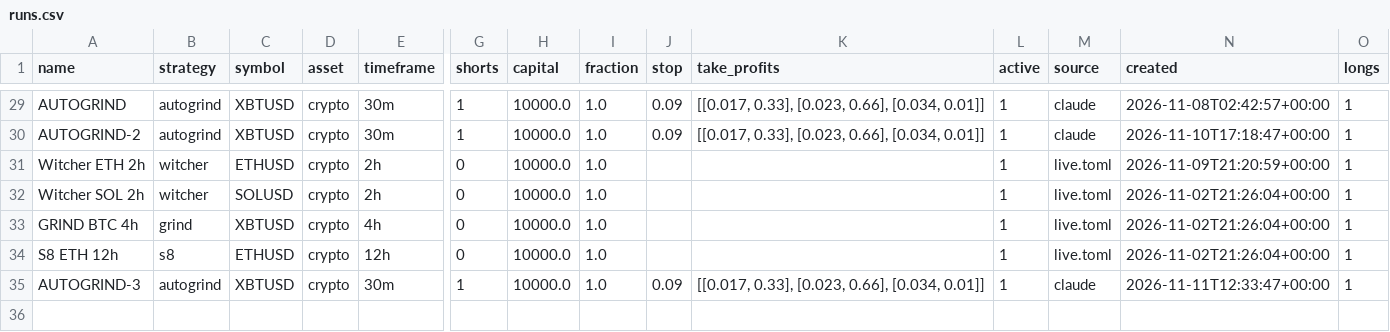
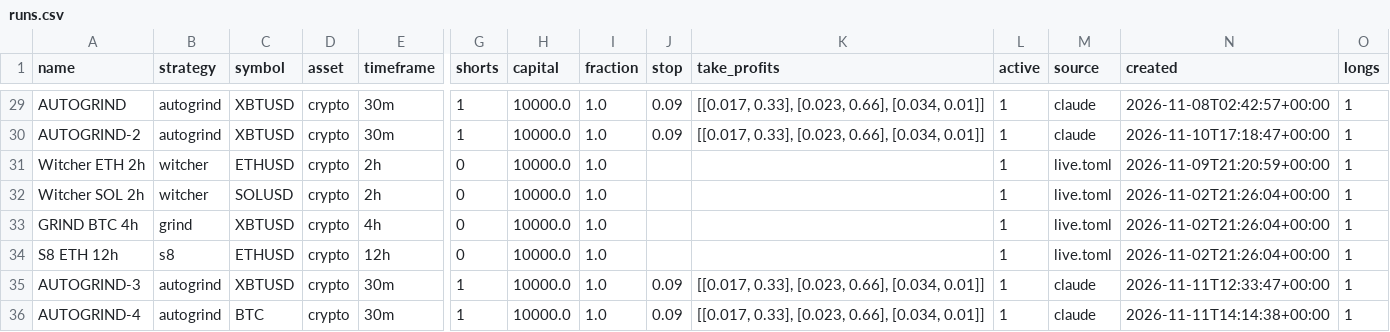
Before and after one commit to ethangoebel1499-jpg/Claude, a CSV file: paper_trades/runs.csv, drawn as a sheet; only a part is shown, gaps mark what is left out; rows hold the shown columns only; the diff names each change by its address in the sheet, - before the commit and + after, or states it on an @@ line.

```diff
--- a/paper_trades/runs.csv
+++ b/paper_trades/runs.csv
+row 36: AUTOGRIND-4 | autogrind | BTC | crypto | 30m | 1 | 10000.0 | 1.0 | 0.09 | [[0.017, 0.33], [0.023, 0.66], [0.034, 0.01]] | 1 | claude | 2026-11-11T14:14:38+00:00 | 1
```
Also changed, not shown: paper_trades/equity.csv, paper_trades/events.csv, 4 other files.
